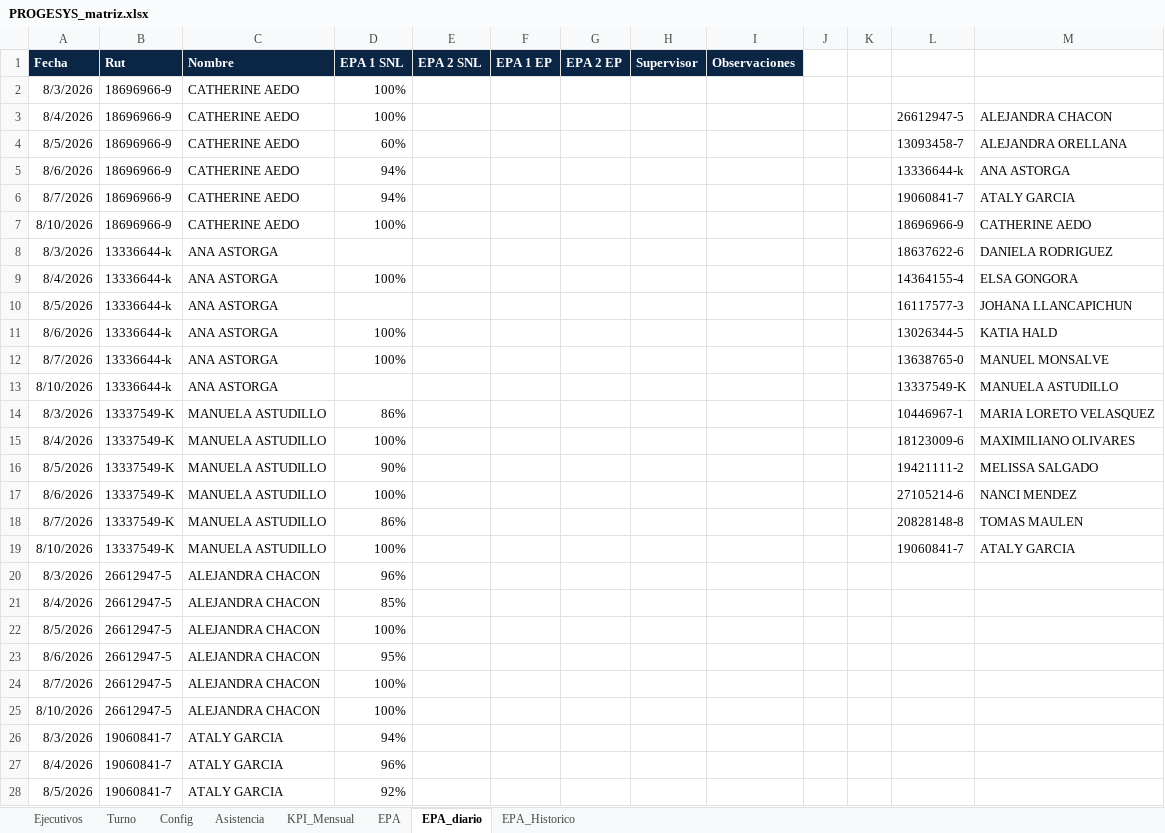
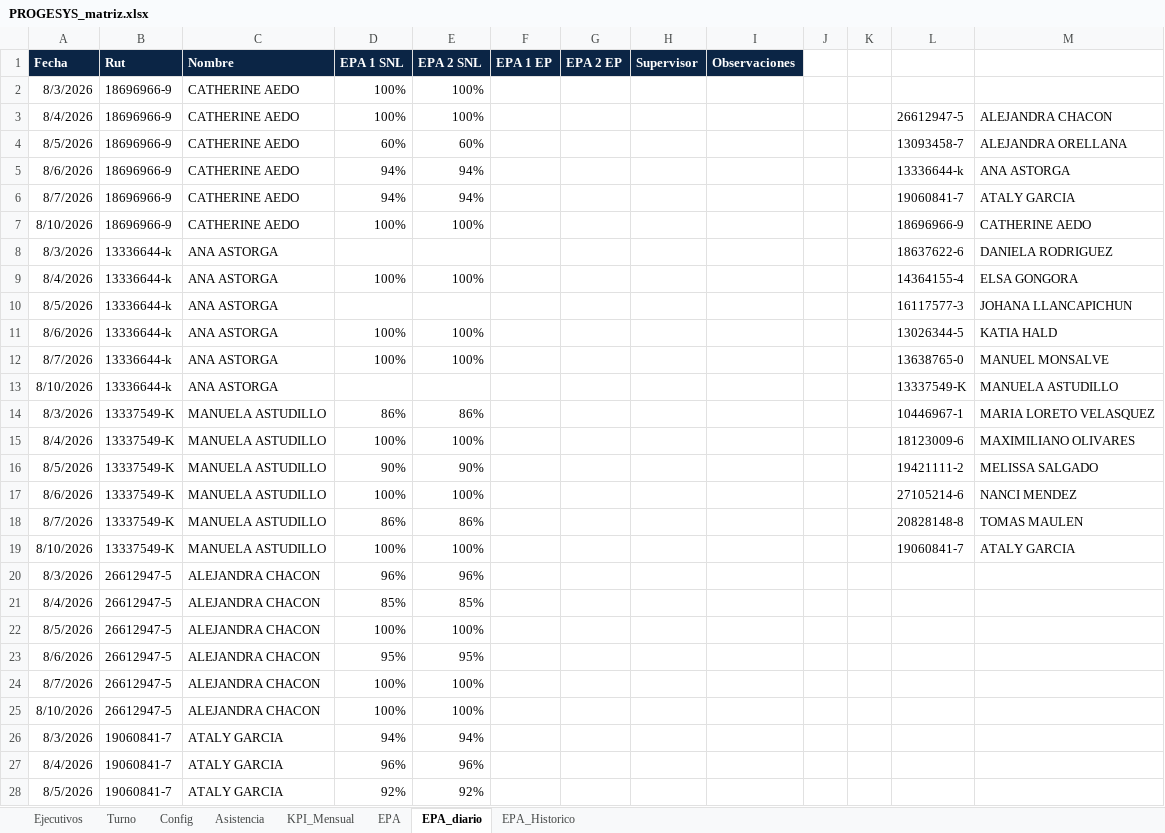
Before and after one commit to ManuelMC1979/INDICADORES-PROGESYS, an Excel workbook: PROGESYS_matriz.xlsx, sheet EPA_diario, drawn as a sheet; only a part is shown; values as stored, in another font and other column widths than the file's, no borders; the diff covers the shown part only; the diff names each change by its address in the sheet, - before the commit and + after, or states it on an @@ line.

```diff
--- a/PROGESYS_matriz.xlsx (sheet EPA_diario)
+++ b/PROGESYS_matriz.xlsx (sheet EPA_diario)
-E2:E3 (EPA 2 SNL): (empty)
+E2:E3 (EPA 2 SNL): 100%
-E4 (EPA 2 SNL): (empty)
+E4 (EPA 2 SNL): 60%
-E5:E6 (EPA 2 SNL): (empty)
+E5:E6 (EPA 2 SNL): 94%
-E7 (EPA 2 SNL): (empty)
+E7 (EPA 2 SNL): 100%
-E9 (EPA 2 SNL): (empty)
+E9 (EPA 2 SNL): 100%
-E11:E12 (EPA 2 SNL): (empty)
+E11:E12 (EPA 2 SNL): 100%
-E14 (EPA 2 SNL): (empty)
+E14 (EPA 2 SNL): 86%
-E15 (EPA 2 SNL): (empty)
+E15 (EPA 2 SNL): 100%
-E16 (EPA 2 SNL): (empty)
+E16 (EPA 2 SNL): 90%
-E17 (EPA 2 SNL): (empty)
+E17 (EPA 2 SNL): 100%
-E18 (EPA 2 SNL): (empty)
+E18 (EPA 2 SNL): 86%
-E19 (EPA 2 SNL): (empty)
+E19 (EPA 2 SNL): 100%
-E20 (EPA 2 SNL): (empty)
+E20 (EPA 2 SNL): 96%
-E21 (EPA 2 SNL): (empty)
+E21 (EPA 2 SNL): 85%
-E22 (EPA 2 SNL): (empty)
+E22 (EPA 2 SNL): 100%
-E23 (EPA 2 SNL): (empty)
+E23 (EPA 2 SNL): 95%
-E24:E25 (EPA 2 SNL): (empty)
+E24:E25 (EPA 2 SNL): 100%
-E26 (EPA 2 SNL): (empty)
+E26 (EPA 2 SNL): 94%
-E27 (EPA 2 SNL): (empty)
+E27 (EPA 2 SNL): 96%
-E28 (EPA 2 SNL): (empty)
+E28 (EPA 2 SNL): 92%
```
Also changed, not shown: 42 added rows and 14 edited cells elsewhere in this sheet, sheet EPA.
